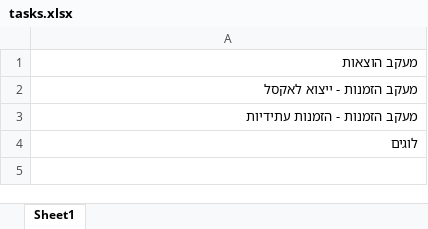
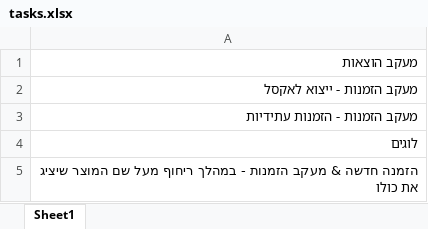
Before and after one commit to yustshachar/Tracking_Orders_Luddiz_Foodiz, an Excel workbook: tasks.xlsx, sheet Sheet1, drawn as a sheet; values as stored, in another font and other column widths than the file's, no borders; the diff names each change by its address in the sheet, - before the commit and + after, or states it on an @@ line.

Commit message:
אפשרות להוצאת דוח הוספת כפתורים במעקב הזמנות

```diff
--- a/tasks.xlsx (sheet Sheet1)
+++ b/tasks.xlsx (sheet Sheet1)
+row 5: הזמנה חדשה & מעקב הזמנות - במהלך ריחוף מעל שם המוצר שיציג את כולו
```
Also changed, not shown: 9 other files.
